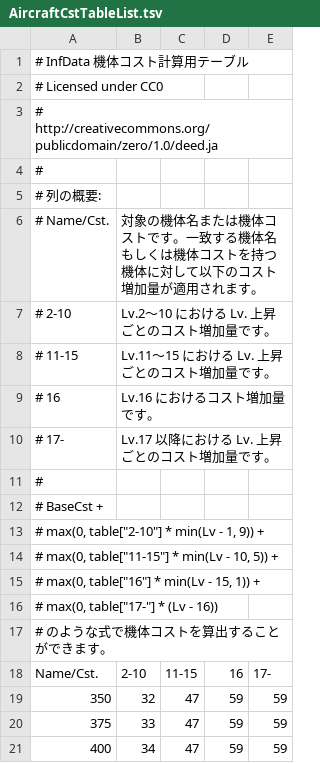
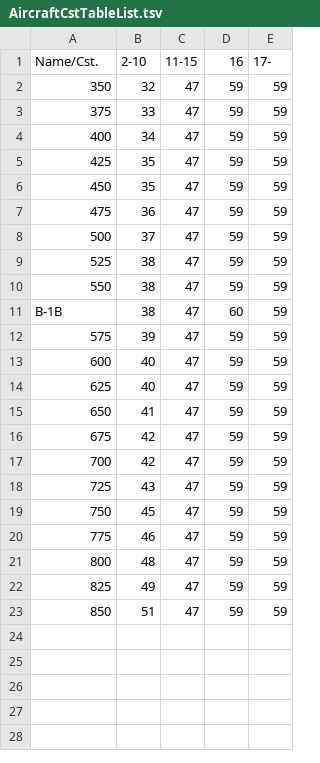
Before and after one commit to InfBuild/InfData, a TSV file: AircraftCstTableList.tsv, drawn as a sheet; only a part is shown; the shorter side is filled out with more unchanged rows; the diff names each change by its address in the sheet, - before the commit and + after, or states it on an @@ line.

```diff
--- a/AircraftCstTableList.tsv
+++ b/AircraftCstTableList.tsv
-row 1: # InfData 機体コスト計算用テーブル
-row 2: # Licensed under CC0
-row 3: # http://creativecommons.org/publicdomain/zero/1.0/deed.ja
-row 4: #
-row 5: # 列の概要:
-row 6: # Name/Cst. | 対象の機体名または機体コストです。一致する機体名もしくは機体コストを持つ機体に対して以下のコスト増加量が適用されます。
-row 7: # 2-10 | Lv.2～10 における Lv. 上昇ごとのコスト増加量です。
-row 8: # 11-15 | Lv.11～15 における Lv. 上昇ごとのコスト増加量です。
-row 9: # 16 | Lv.16 におけるコスト増加量です。
-row 10: # 17- | Lv.17 以降における Lv. 上昇ごとのコスト増加量です。
-row 11: #
-row 12: # BaseCst +
-row 13: # max(0, table["2-10"] * min(Lv - 1, 9)) +
-row 14: # max(0, table["11-15"] * min(Lv - 10, 5)) +
-row 15: # max(0, table["16"] * min(Lv - 15, 1)) +
-row 16: # max(0, table["17-"] * (Lv - 16))
-row 17: # のような式で機体コストを算出することができます。
```
Also changed, not shown: AircraftList.tsv, EnemyList.tsv, 5 other files.
